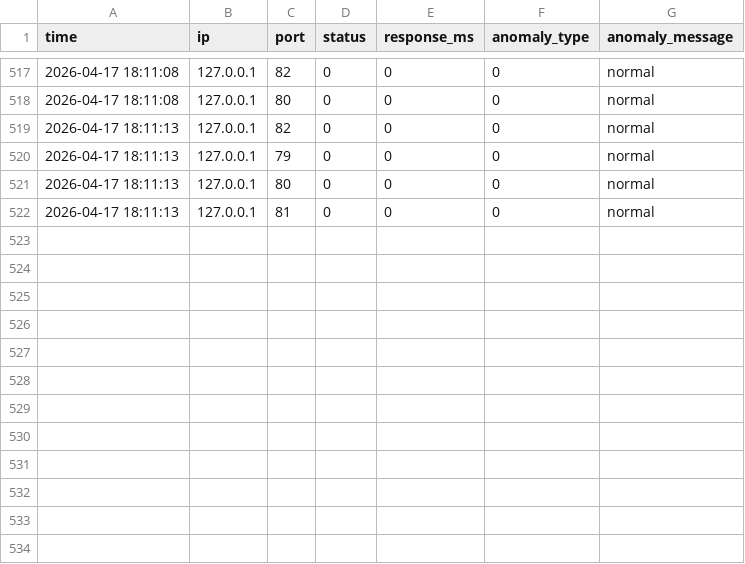
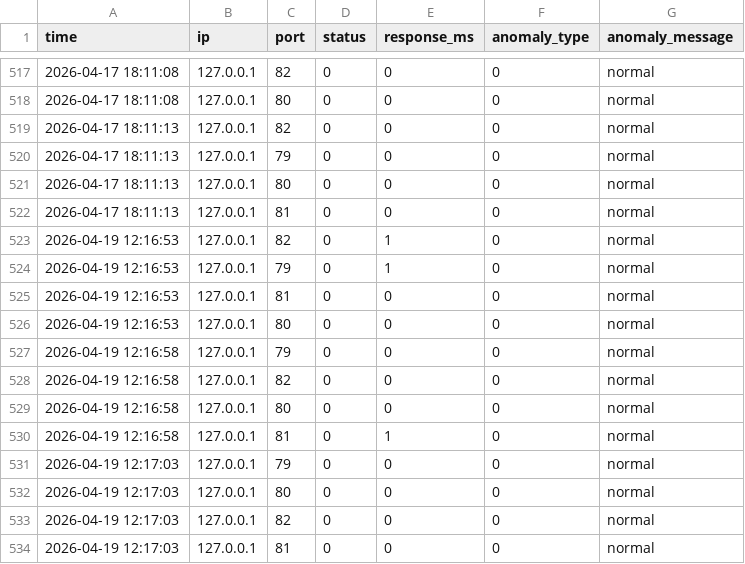
Before and after one commit to I-Takayama/network-monitor, a CSV file: data/results.csv, drawn as a sheet; only a part is shown, gaps mark what is left out; the diff names each change by its address in the sheet, - before the commit and + after, or states it on an @@ line.

```diff
--- a/data/results.csv
+++ b/data/results.csv
+row 523: 2026-04-19 12:16:53 | 127.0.0.1 | 82 | 0 | 1 | 0 | normal
+row 524: 2026-04-19 12:16:53 | 127.0.0.1 | 79 | 0 | 1 | 0 | normal
+row 525: 2026-04-19 12:16:53 | 127.0.0.1 | 81 | 0 | 0 | 0 | normal
+row 526: 2026-04-19 12:16:53 | 127.0.0.1 | 80 | 0 | 0 | 0 | normal
+row 527: 2026-04-19 12:16:58 | 127.0.0.1 | 79 | 0 | 0 | 0 | normal
+row 528: 2026-04-19 12:16:58 | 127.0.0.1 | 82 | 0 | 0 | 0 | normal
+row 529: 2026-04-19 12:16:58 | 127.0.0.1 | 80 | 0 | 0 | 0 | normal
+row 530: 2026-04-19 12:16:58 | 127.0.0.1 | 81 | 0 | 1 | 0 | normal
+row 531: 2026-04-19 12:17:03 | 127.0.0.1 | 79 | 0 | 0 | 0 | normal
+row 532: 2026-04-19 12:17:03 | 127.0.0.1 | 80 | 0 | 0 | 0 | normal
+row 533: 2026-04-19 12:17:03 | 127.0.0.1 | 82 | 0 | 0 | 0 | normal
+row 534: 2026-04-19 12:17:03 | 127.0.0.1 | 81 | 0 | 0 | 0 | normal
```
Also changed, not shown: 7 other files.
